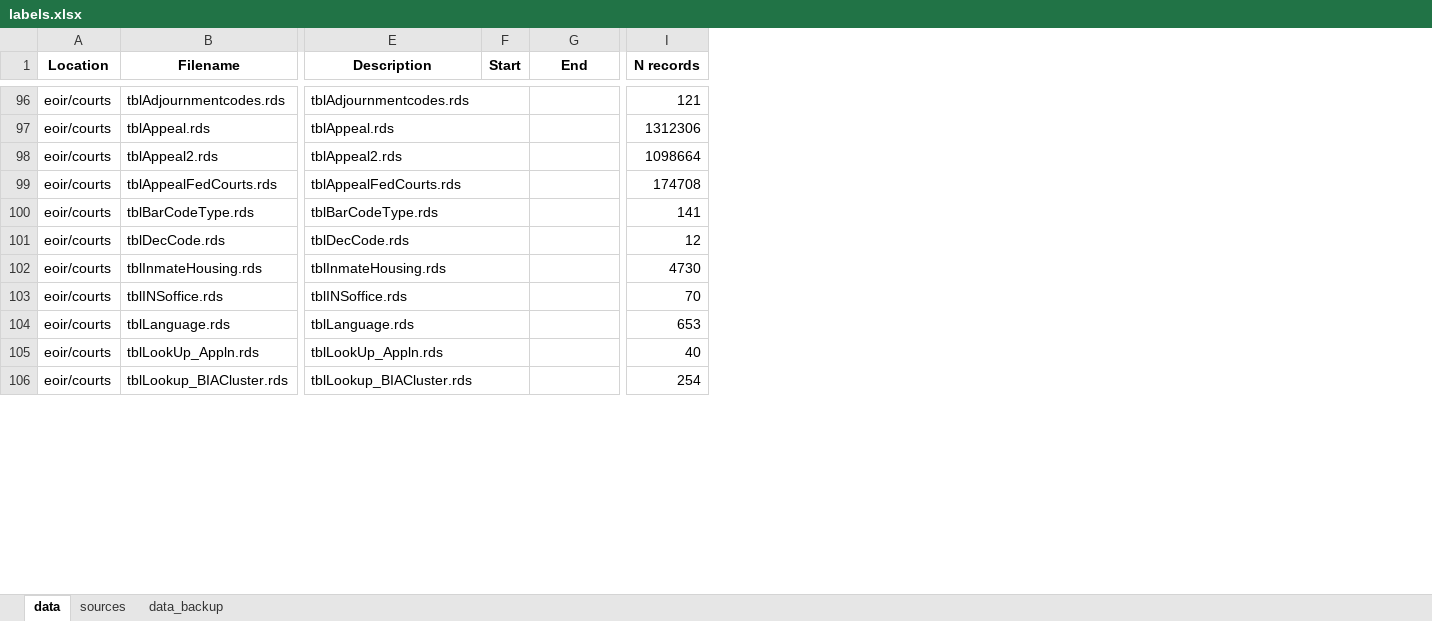
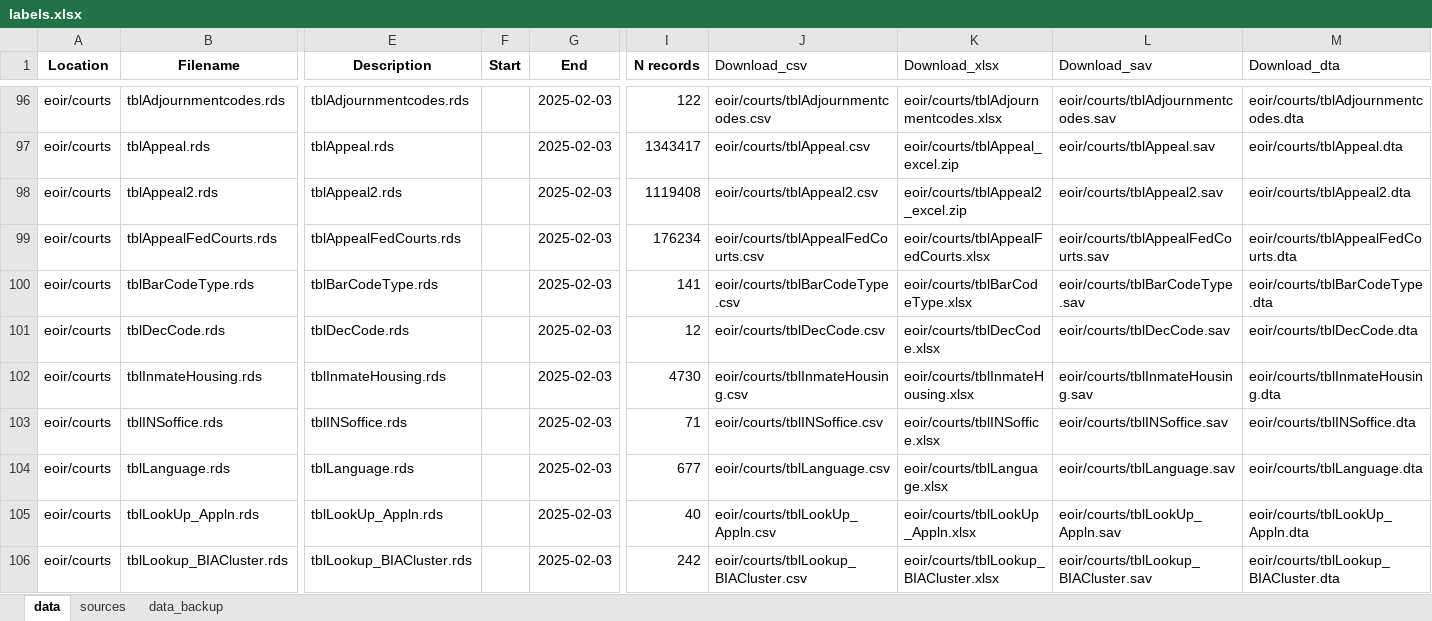
Before and after one commit to deportationdata/web, an Excel workbook: labels.xlsx, sheet data, drawn as a sheet; only a part is shown, gaps mark what is left out; values as stored, in another font and other column widths than the file's, no borders; charts and pictures not drawn; removed rows and columns are numbered as before the commit, all else as after; the diff covers the shown part only; the diff names each change by its address in the sheet, - before the commit and + after, or states it on an @@ line.

```diff
--- a/labels.xlsx (sheet data)
+++ b/labels.xlsx (sheet data)
+column J (Download_csv), rows 96-106: eoir/courts/tblAdjournmentcodes.csv | eoir/courts/tblAppeal.csv | eoir/courts/tblAppeal2.csv | eoir/courts/tblAppealFedCourts.csv | eoir/courts/tblBarCodeType.csv | eoir/courts/tblDecCode.csv | eoir/courts/tblInmateHousing.csv | eoir/courts/tblINSoffice.csv | eoir/courts/tblLanguage.csv | eoir/courts/tblLookUp_Appln.csv | eoir/courts/tblLookup_BIACluster.csv
+column K (Download_xlsx), rows 96-106: eoir/courts/tblAdjournmentcodes.xlsx | eoir/courts/tblAppeal_excel.zip | eoir/courts/tblAppeal2_excel.zip | eoir/courts/tblAppealFedCourts.xlsx | eoir/courts/tblBarCodeType.xlsx | eoir/courts/tblDecCode.xlsx | eoir/courts/tblInmateHousing.xlsx | eoir/courts/tblINSoffice.xlsx | eoir/courts/tblLanguage.xlsx | eoir/courts/tblLookUp_Appln.xlsx | eoir/courts/tblLookup_BIACluster.xlsx
+column L (Download_sav), rows 96-106: eoir/courts/tblAdjournmentcodes.sav | eoir/courts/tblAppeal.sav | eoir/courts/tblAppeal2.sav | eoir/courts/tblAppealFedCourts.sav | eoir/courts/tblBarCodeType.sav | eoir/courts/tblDecCode.sav | eoir/courts/tblInmateHousing.sav | eoir/courts/tblINSoffice.sav | eoir/courts/tblLanguage.sav | eoir/courts/tblLookUp_Appln.sav | eoir/courts/tblLookup_BIACluster.sav
+column M (Download_dta), rows 96-106: eoir/courts/tblAdjournmentcodes.dta | eoir/courts/tblAppeal.dta | eoir/courts/tblAppeal2.dta | eoir/courts/tblAppealFedCourts.dta | eoir/courts/tblBarCodeType.dta | eoir/courts/tblDecCode.dta | eoir/courts/tblInmateHousing.dta | eoir/courts/tblINSoffice.dta | eoir/courts/tblLanguage.dta | eoir/courts/tblLookUp_Appln.dta | eoir/courts/tblLookup_BIACluster.dta
-E96:F96 merged
-G96:G106 (End): (empty)
+G96:G106 (End): 2025-02-03
-I96 (N records): 121
+I96 (N records): 122
-E97:F97 merged
-I97 (N records): 1312306
+I97 (N records): 1343417
-E98:F98 merged
-I98 (N records): 1098664
+I98 (N records): 1119408
-E99:F99 merged
-I99 (N records): 174708
+I99 (N records): 176234
-E100:F100 merged
-E101:F101 merged
-E102:F102 merged
-E103:F103 merged
-I103 (N records): 70
+I103 (N records): 71
-E104:F104 merged
-I104 (N records): 653
+I104 (N records): 677
-E105:F105 merged
-E106:F106 merged
-I106 (N records): 254
+I106 (N records): 242
```
Also changed, not shown: 1 added row, 1 added column, 208 edited cells, cell formats and merged cells elsewhere in this sheet, charts or pictures, 2 other files.
